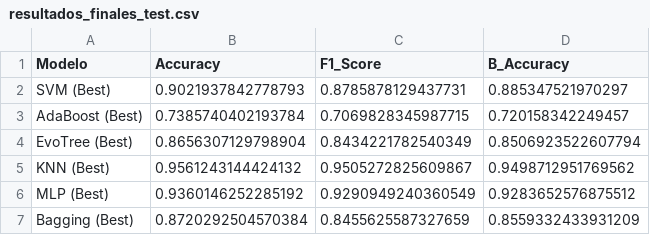
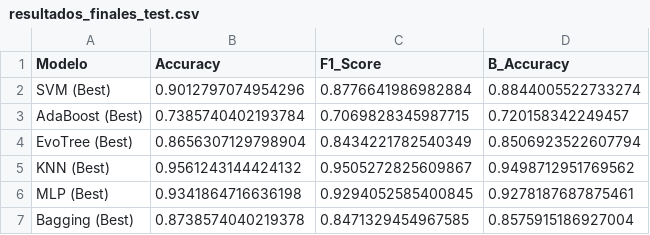
Before and after one commit to MiguelBanosB/MAAA-I, a CSV file: resultados_finales_test.csv, drawn as a sheet.

```diff
--- a/resultados_finales_test.csv
+++ b/resultados_finales_test.csv
@@ -1,3 +1,3 @@
 Modelo,Accuracy,F1_Score,B_Accuracy
-SVM (Best),0.9021937842778793,0.8785878129437731,0.885347521970297
+SVM (Best),0.9012797074954296,0.8776641986982884,0.8844005522733274
 AdaBoost (Best),0.7385740402193784,0.7069828345987715,0.720158342249457
@@ -5,3 +5,3 @@ EvoTree (Best),0.8656307129798904,0.8434221782540349,0.8506923522607794
 KNN (Best),0.9561243144424132,0.9505272825609867,0.9498712951769562
-MLP (Best),0.9360146252285192,0.9290949240360549,0.9283652576875512
-Bagging (Best),0.8720292504570384,0.8455625587327659,0.8559332433931209
+MLP (Best),0.9341864716636198,0.9294052585400845,0.9278187687875461
+Bagging (Best),0.8738574040219378,0.8471329454967585,0.8575915186927004
```
Also changed, not shown: 3 other files.
